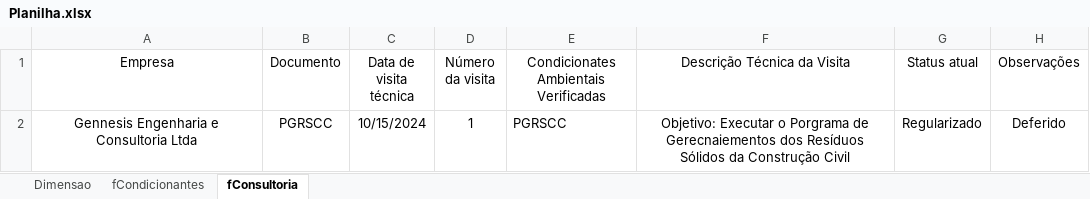
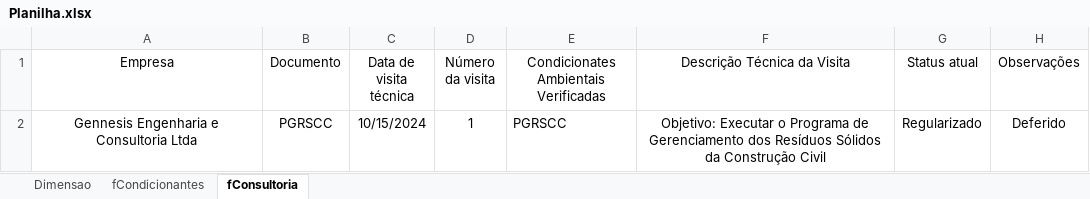
Before and after one commit to lucascarvalhosantiagogmail/gennesisengenharia, an Excel workbook: dataset/Planilha.xlsx, sheet fConsultoria, drawn as a sheet; values as stored, in another font and other column widths than the file's, no borders; the diff names each change by its address in the sheet, - before the commit and + after, or states it on an @@ line.

Commit message:
Update Planilha.xlsx

```diff
--- a/dataset/Planilha.xlsx (sheet fConsultoria)
+++ b/dataset/Planilha.xlsx (sheet fConsultoria)
-F2 (Descrição Técnica da Visita): …Executar o Porgrama de Gerecnaiementos dos Resíduos…
+F2 (Descrição Técnica da Visita): …Executar o Programa de Gerenciamento dos Resíduos…
```
